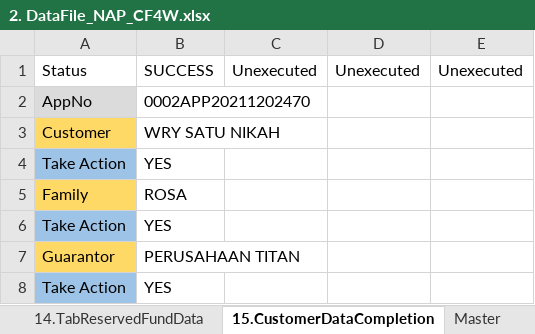
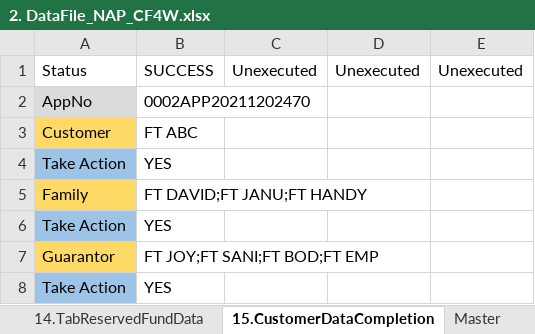
Before and after one commit to qcadins/DemoWorkflow, an Excel workbook: Excel/2. DataFile_NAP_CF4W.xlsx, sheet 15.CustomerDataCompletion, drawn as a sheet; values as stored, in another font and other column widths than the file's, no borders; the diff names each change by its address in the sheet, - before the commit and + after, or states it on an @@ line.

```diff
--- a/Excel/2. DataFile_NAP_CF4W.xlsx (sheet 15.CustomerDataCompletion)
+++ b/Excel/2. DataFile_NAP_CF4W.xlsx (sheet 15.CustomerDataCompletion)
-B3: WRY SATU NIKAH
+B3: FT ABC
-B5: ROSA
+B5: FT DAVID;FT JANU;FT HANDY
-B7: PERUSAHAAN TITAN
+B7: FT JOY;FT SANI;FT BOD;FT EMP
```
Also changed, not shown: sheet 4.DuplicateChecking, sheet 3b.TabGuarantorDataCompany, sheet 1.TabCustomerMainData, sheet 3a.TabGuarantorDataPersonal, 3 other files.
